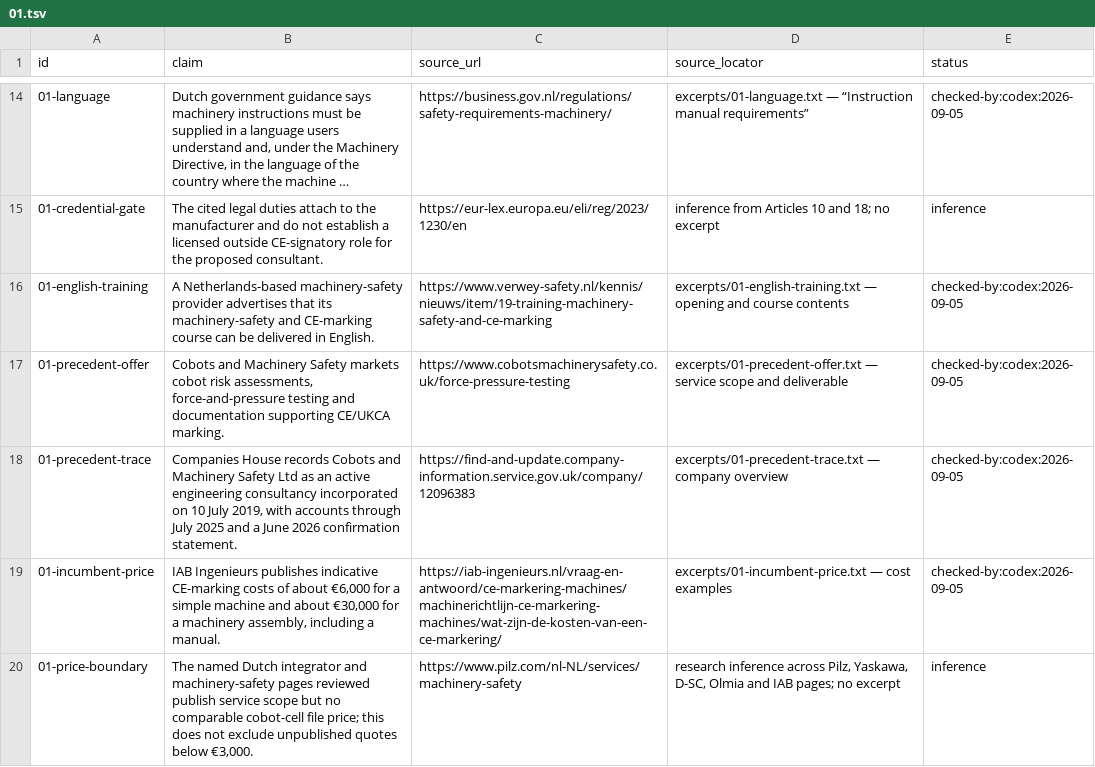
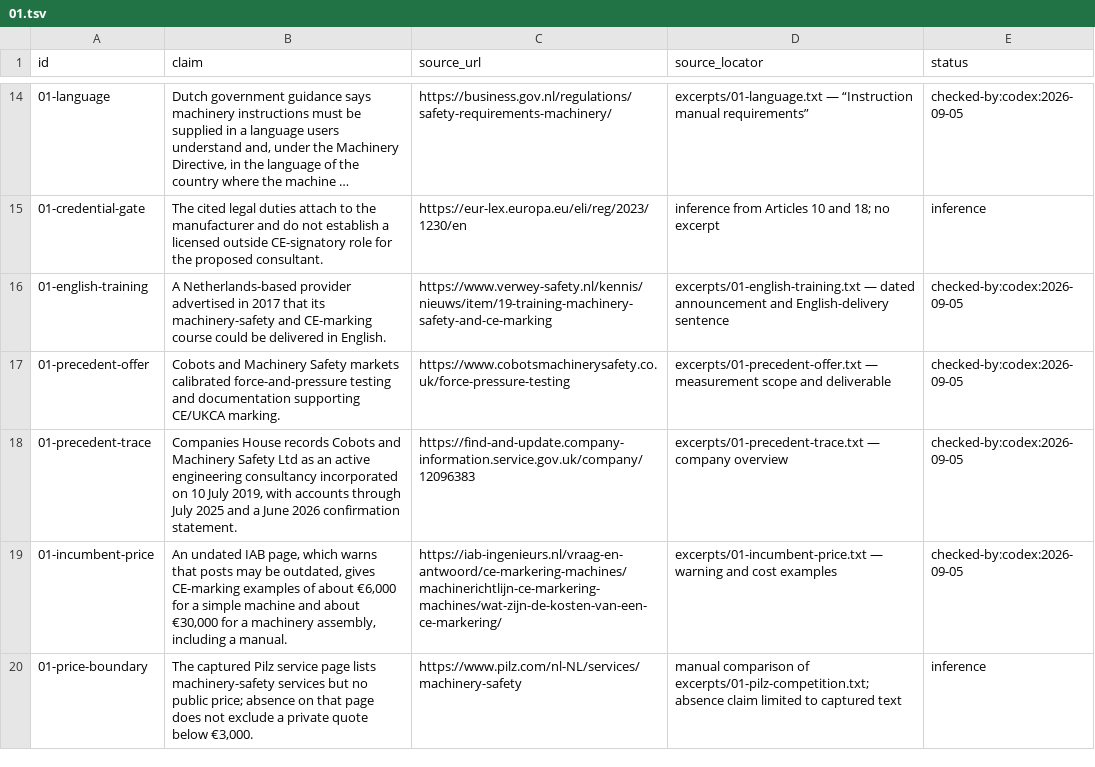
Before and after one commit to AnthonyKot/book19, a TSV file: checks/claims/01.tsv, drawn as a sheet; only a part is shown, gaps mark what is left out; long unchanged cells end in ….

Commit message:
Essay 01: panel review applied (TEST THROUGH A PARTNER; pass rule aligned; receipts narrowed)

```diff
--- a/checks/claims/01.tsv
+++ b/checks/claims/01.tsv
@@ -15,6 +15,6 @@ id	claim	source_url	source_locator	status
 01-credential-gate	The cited legal duties attach to the manufacturer and do not establish a licensed outside CE-signatory role for the proposed consultant.	https://eur-lex.europa.eu/eli/reg/2023/1230/en	inference from Articles 10 and 18; no excerpt	inference
-01-english-training	A Netherlands-based machinery-safety provider advertises that its machinery-safety and CE-marking course can be delivered in English.	https://www.verwey-safety.nl/kennis/nieuws/item/19-training-machinery-safety-and-ce-marking	excerpts/01-english-training.txt — opening and course contents	checked-by:codex:2026-09-05
-01-precedent-offer	Cobots and Machinery Safety markets cobot risk assessments, force-and-pressure testing and documentation supporting CE/UKCA marking.	https://www.cobotsmachinerysafety.co.uk/force-pressure-testing	excerpts/01-precedent-offer.txt — service scope and deliverable	checked-by:codex:2026-09-05
+01-english-training	A Netherlands-based provider advertised in 2017 that its machinery-safety and CE-marking course could be delivered in English.	https://www.verwey-safety.nl/kennis/nieuws/item/19-training-machinery-safety-and-ce-marking	excerpts/01-english-training.txt — dated announcement and English-delivery sentence	checked-by:codex:2026-09-05
+01-precedent-offer	Cobots and Machinery Safety markets calibrated force-and-pressure testing and documentation supporting CE/UKCA marking.	https://www.cobotsmachinerysafety.co.uk/force-pressure-testing	excerpts/01-precedent-offer.txt — measurement scope and deliverable	checked-by:codex:2026-09-05
 01-precedent-trace	Companies House records Cobots and Machinery Safety Ltd as an active engineering consultancy incorporated on 10 July 2019, with accounts through July 2025 and a June 2026 confirmation statement.	https://find-and-update.company-information.service.gov.uk/company/12096383	excerpts/01-precedent-trace.txt — company overview	checked-by:codex:2026-09-05
-01-incumbent-price	IAB Ingenieurs publishes indicative CE-marking costs of about €6,000 for a simple machine and about €30,000 for a machinery assembly, including a manual.	https://iab-ingenieurs.nl/vraag-en-antwoord/ce-markering-machines/machinerichtlijn-ce-markering-machines/wat-zijn-de-kosten-van-een-ce-markering/	excerpts/01-incumbent-price.txt — cost examples	checked-by:codex:2026-09-05
-01-price-boundary	The named Dutch integrator and machinery-safety pages reviewed publish service scope but no comparable cobot-cell file price; this does not exclude unpublished quotes below €3,000.	https://www.pilz.com/nl-NL/services/machinery-safety	research inference across Pilz, Yaskawa, D-SC, Olmia and IAB pages; no excerpt	inference
+01-incumbent-price	An undated IAB page, which warns that posts may be outdated, gives CE-marking examples of about €6,000 for a simple machine and about €30,000 for a machinery assembly, including a manual.	https://iab-ingenieurs.nl/vraag-en-antwoord/ce-markering-machines/machinerichtlijn-ce-markering-machines/wat-zijn-de-kosten-van-een-ce-markering/	excerpts/01-incumbent-price.txt — warning and cost examples	checked-by:codex:2026-09-05
+01-price-boundary	The captured Pilz service page lists machinery-safety services but no public price; absence on that page does not exclude a private quote below €3,000.	https://www.pilz.com/nl-NL/services/machinery-safety	manual comparison of excerpts/01-pilz-competition.txt; absence claim limited to captured text	inference
```
Also changed, not shown: 6 other files.
